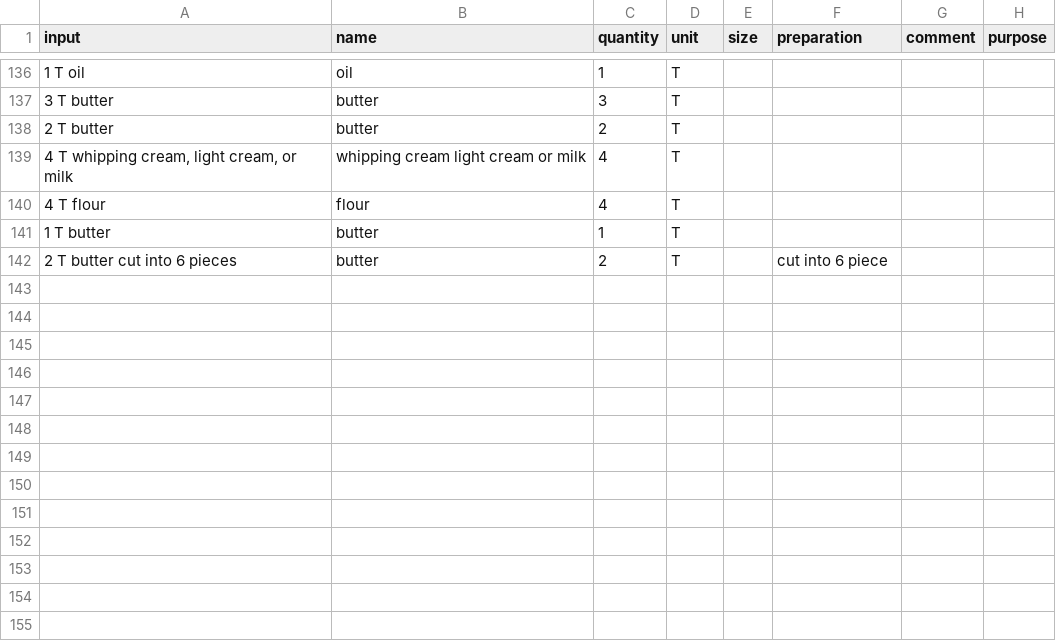
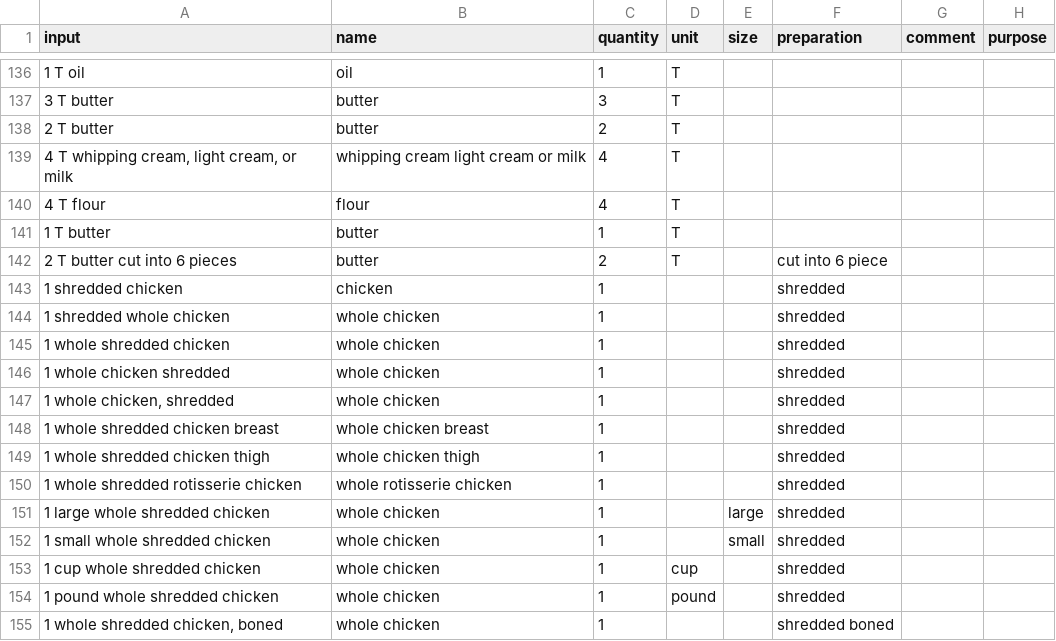
Before and after one commit to strangetom/ingredient-parser, a CSV file: train/data/manual/manual-ingredients.csv, drawn as a sheet; only a part is shown, gaps mark what is left out.

Commit message:
recognise shredded whole chicken preparation

```diff
--- a/train/data/manual/manual-ingredients.csv
+++ b/train/data/manual/manual-ingredients.csv
@@ -142 +142,14 @@ input,name,quantity,unit,size,preparation,comment,purpose
 2 T butter cut into 6 pieces,butter,2,T,,cut into 6 piece,,
+1 shredded chicken,chicken,1,,,shredded,,
+1 shredded whole chicken,whole chicken,1,,,shredded,,
+1 whole shredded chicken,whole chicken,1,,,shredded,,
+1 whole chicken shredded,whole chicken,1,,,shredded,,
+"1 whole chicken, shredded",whole chicken,1,,,shredded,,
+1 whole shredded chicken breast,whole chicken breast,1,,,shredded,,
+1 whole shredded chicken thigh,whole chicken thigh,1,,,shredded,,
+1 whole shredded rotisserie chicken,whole rotisserie chicken,1,,,shredded,,
+1 large whole shredded chicken,whole chicken,1,,large,shredded,,
+1 small whole shredded chicken,whole chicken,1,,small,shredded,,
+1 cup whole shredded chicken,whole chicken,1,cup,,shredded,,
+1 pound whole shredded chicken,whole chicken,1,pound,,shredded,,
+"1 whole shredded chicken, boned",whole chicken,1,,,shredded boned,,
```
Also changed, not shown: 7 other files.
